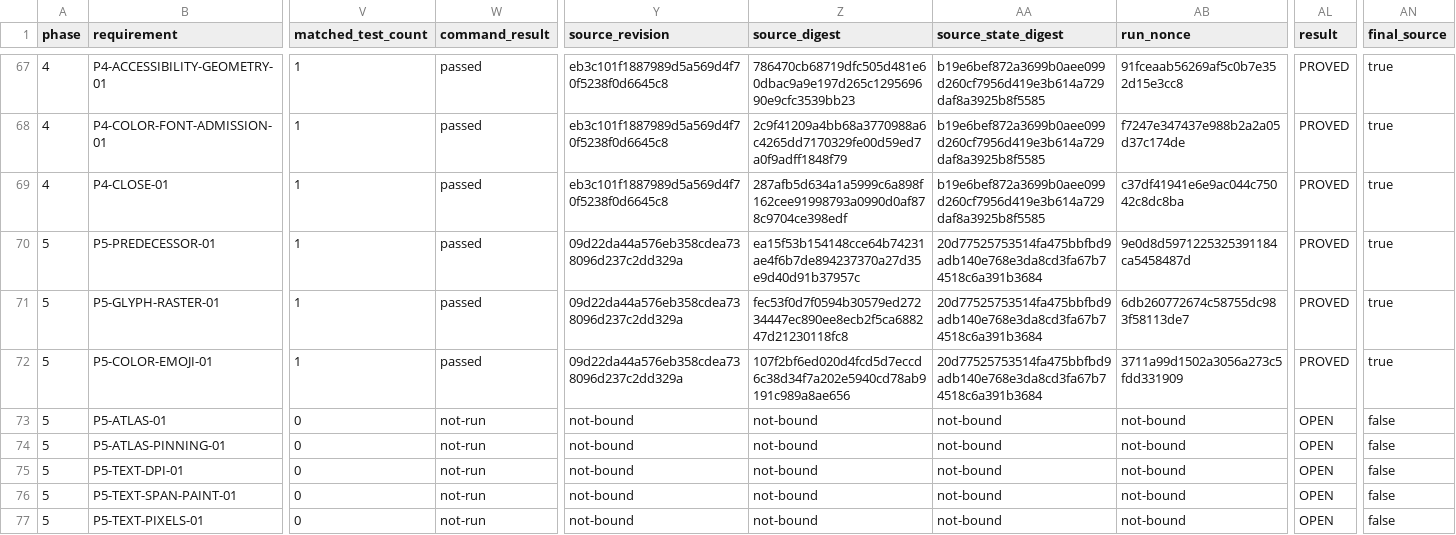
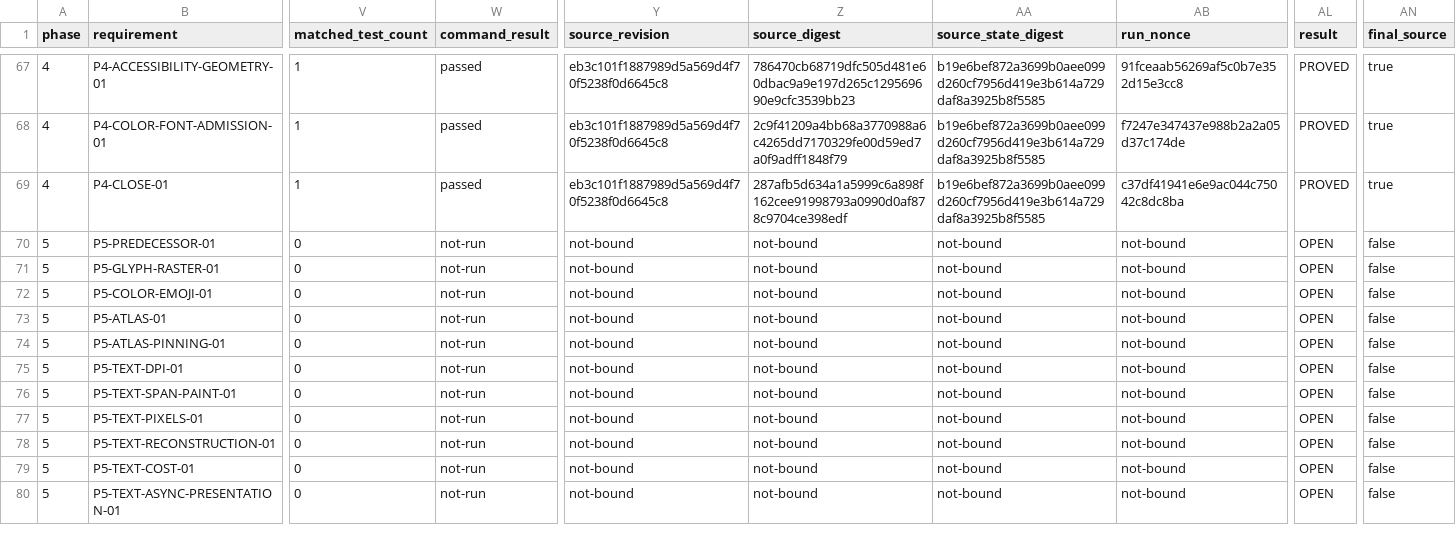
Before and after one commit to recnepspencer/forge, a CSV file: _docs/worth-ui/milestone-3.14.1-proof-ledger.csv, drawn as a sheet; only a part is shown, gaps mark what is left out; the shorter side is filled out with more unchanged rows; the diff covers the shown part only; the diff names each change by its address in the sheet, - before the commit and + after, or states it on an @@ line.

```diff
--- a/_docs/worth-ui/milestone-3.14.1-proof-ledger.csv
+++ b/_docs/worth-ui/milestone-3.14.1-proof-ledger.csv
-V70:V72 (matched_test_count): 1
+V70:V72 (matched_test_count): 0
-W70:W72 (command_result): passed
+W70:W72 (command_result): not-run
-Y70:Y72 (source_revision): 09d22da44a576eb358cdea738096d237c2dd329a
+Y70:Y72 (source_revision): not-bound
-Z70 (source_digest): ea15f53b154148cce64b74231ae4f6b7de894237370a27d35e9d40d91b37957c
+Z70 (source_digest): not-bound
-AA70:AA72 (source_state_digest): 20d77525753514fa475bbfbd9adb140e768e3da8cd3fa67b74518c6a391b3684
+AA70:AA72 (source_state_digest): not-bound
-AB70 (run_nonce): 9e0d8d5971225325391184ca5458487d
+AB70 (run_nonce): not-bound
-AL70:AL72 (result): PROVED
+AL70:AL72 (result): OPEN
-AN70:AN72 (final_source): true
+AN70:AN72 (final_source): false
-Z71 (source_digest): fec53f0d7f0594b30579ed27234447ec890ee8ecb2f5ca688247d21230118fc8
+Z71 (source_digest): not-bound
-AB71 (run_nonce): 6db260772674c58755dc983f58113de7
+AB71 (run_nonce): not-bound
-Z72 (source_digest): 107f2bf6ed020d4fcd5d7eccd6c38d34f7a202e5940cd78ab9191c989a8ae656
+Z72 (source_digest): not-bound
-AB72 (run_nonce): 3711a99d1502a3056a273c5fdd331909
+AB72 (run_nonce): not-bound
```
Also changed, not shown: 10 edited cells elsewhere in this file, 43 other files.
